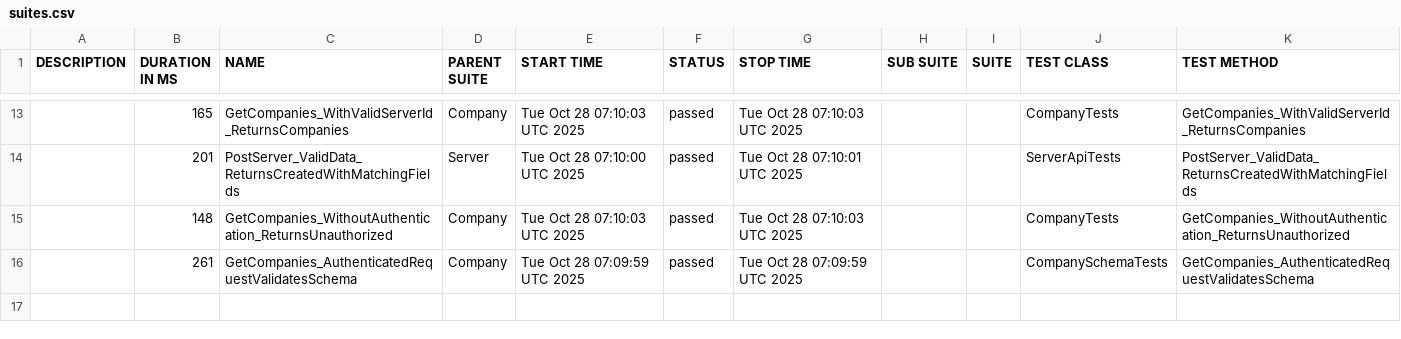
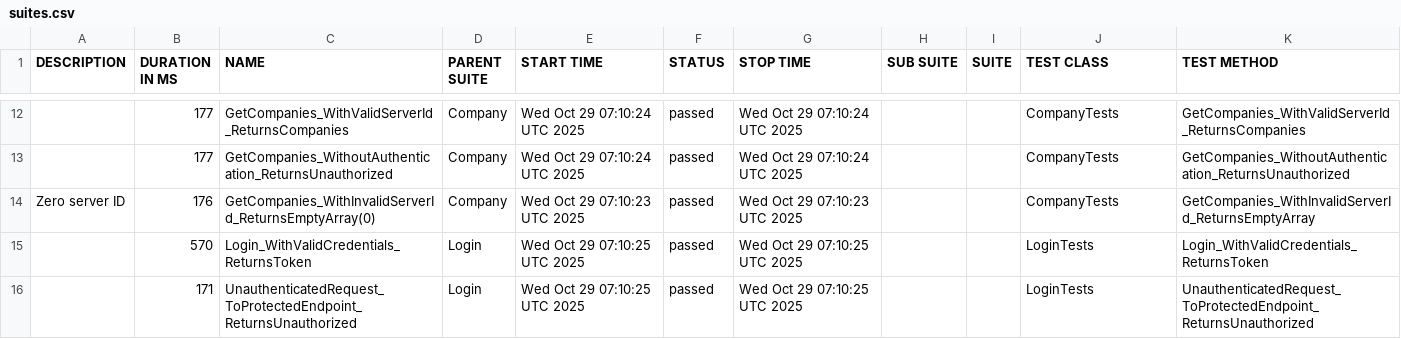
Before and after one commit to effiziente1/API_Testing, a CSV file: data/suites.csv, drawn as a sheet; only a part is shown, gaps mark what is left out; the diff covers the shown part only.

```diff
--- a/data/suites.csv
+++ b/data/suites.csv
@@ -15,4 +13,6 @@
-"","165","GetCompanies_WithValidServerId_ReturnsCompanies","Company","Tue Oct 28 07:10:03 UTC 2025","passed","Tue Oct 28 07:10:03 UTC 2025","","","CompanyTests","GetCompanies_WithValidServerId_ReturnsCompanies"
-"","201","PostServer_ValidData_ReturnsCreatedWithMatchingFields","Server","Tue Oct 28 07:10:00 UTC 2025","passed","Tue Oct 28 07:10:01 UTC 2025","","","ServerApiTests","PostServer_ValidData_ReturnsCreatedWithMatchingFields"
-"","148","GetCompanies_WithoutAuthentication_ReturnsUnauthorized","Company","Tue Oct 28 07:10:03 UTC 2025","passed","Tue Oct 28 07:10:03 UTC 2025","","","CompanyTests","GetCompanies_WithoutAuthentication_ReturnsUnauthorized"
-"","261","GetCompanies_AuthenticatedRequestValidatesSchema","Company","Tue Oct 28 07:09:59 UTC 2025","passed","Tue Oct 28 07:09:59 UTC 2025","","","CompanySchemaTests","GetCompanies_AuthenticatedRequestValidatesSchema"
+"","177","GetCompanies_WithValidServerId_ReturnsCompanies","Company","Wed Oct 29 07:10:24 UTC 2025","passed","Wed Oct 29 07:10:24 UTC 2025","","","CompanyTests","GetCompanies_WithValidServerId_ReturnsCompanies"
+"","177","GetCompanies_WithoutAuthentication_ReturnsUnauthorized","Company","Wed Oct 29 07:10:24 UTC 2025","passed","Wed Oct 29 07:10:24 UTC 2025","","","CompanyTests","GetCompanies_WithoutAuthentication_ReturnsUnauthorized"
+"Zero server ID
+","176","GetCompanies_WithInvalidServerId_ReturnsEmptyArray(0)","Company","Wed Oct 29 07:10:23 UTC 2025","passed","Wed Oct 29 07:10:23 UTC 2025","","","CompanyTests","GetCompanies_WithInvalidServerId_ReturnsEmptyArray"
+"","570","Login_WithValidCredentials_ReturnsToken","Login","Wed Oct 29 07:10:25 UTC 2025","passed","Wed Oct 29 07:10:25 UTC 2025","","","LoginTests","Login_WithValidCredentials_ReturnsToken"
+"","171","UnauthenticatedRequest_ToProtectedEndpoint_ReturnsUnauthorized","Login","Wed Oct 29 07:10:25 UTC 2025","passed","Wed Oct 29 07:10:25 UTC 2025","","","LoginTests","UnauthenticatedRequest_ToProtectedEndpoint_ReturnsUnauthorized"
```
Also changed, not shown: 4 added rows, 5 removed rows and 22 edited cells elsewhere in this file, 35 other files.
